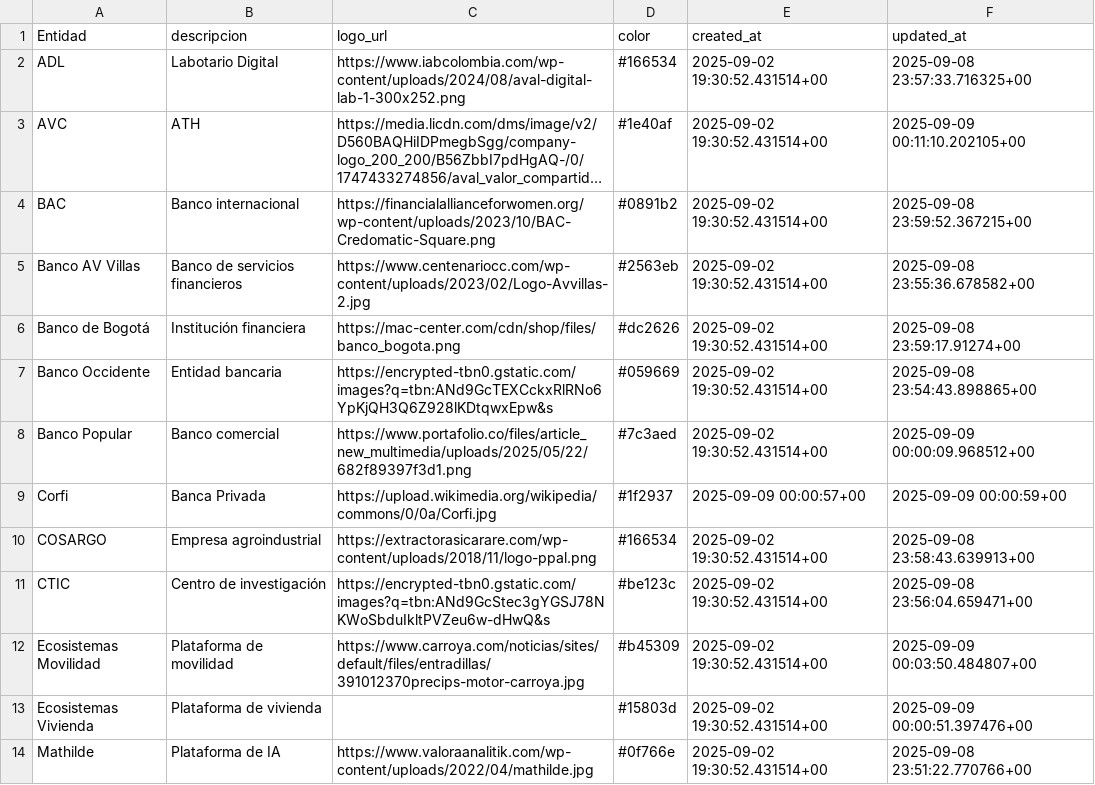
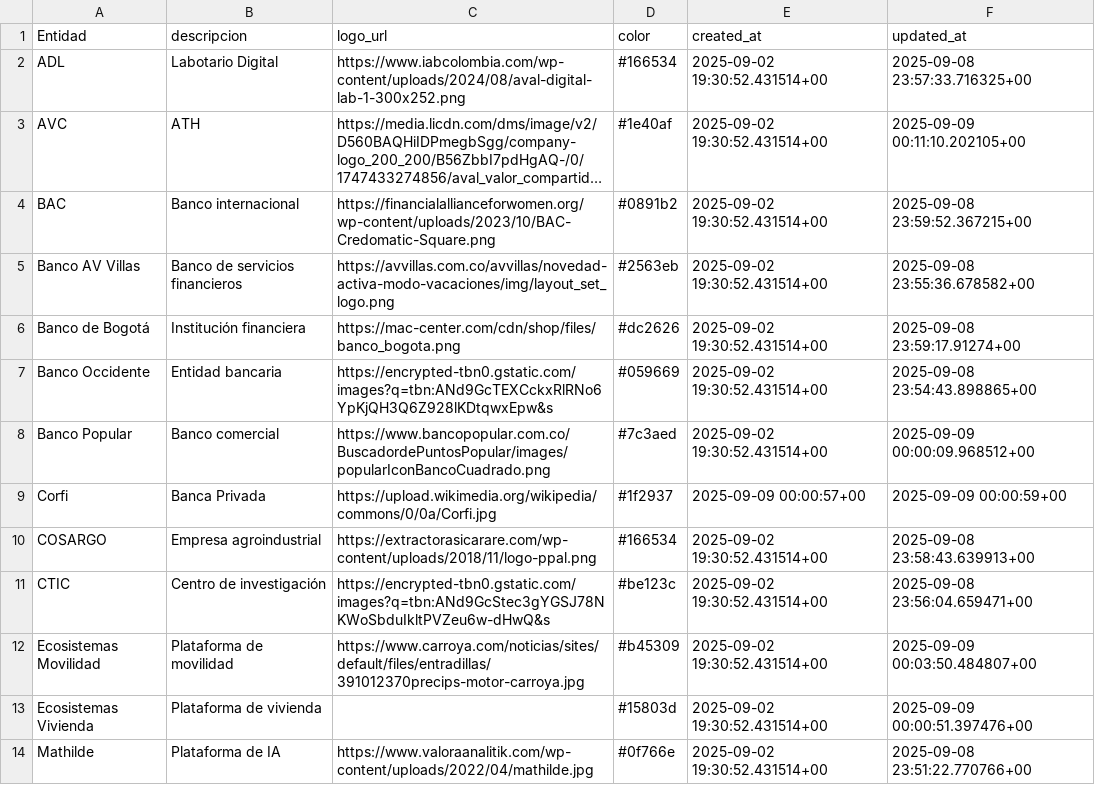
Before and after one commit to marestrepohi/aa-firebase, a CSV file: public/entidades.csv, drawn as a sheet; only a part is shown; long unchanged cells end in …; the diff names each change by its address in the sheet, - before the commit and + after, or states it on an @@ line.

```diff
--- a/public/entidades.csv
+++ b/public/entidades.csv
-C5 (logo_url): https://www.centenariocc.com/wp-content/uploads/2023/02/Logo-Avvillas-2.jpg
+C5 (logo_url): https://avvillas.com.co/avvillas/novedad-activa-modo-vacaciones/img/layout_set_logo.png
-C8 (logo_url): https://www.portafolio.co/files/article_new_multimedia/uploads/2025/05/22/682f89397f3d1.png
+C8 (logo_url): https://www.bancopopular.com.co/BuscadordePuntosPopular/images/popularIconBancoCuadrado.png
```
Also changed, not shown: 8 other files.
